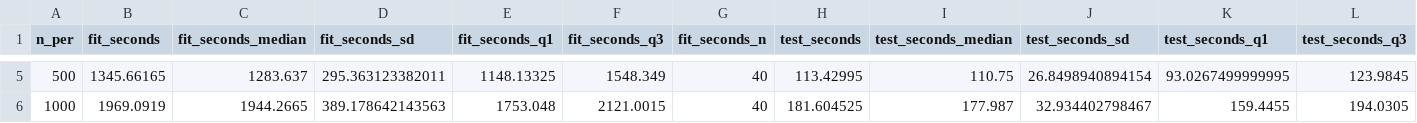
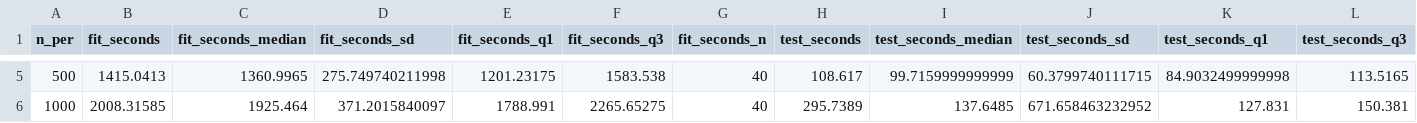
Before and after one commit to BhuvaLab/spiDE, a CSV file: inst/extdata/benchmark/timing.csv, drawn as a sheet; only a part is shown, gaps mark what is left out; the diff covers the shown part only; the diff names each change by its address in the sheet, - before the commit and + after, or states it on an @@ line.

```diff
--- a/inst/extdata/benchmark/timing.csv
+++ b/inst/extdata/benchmark/timing.csv
-B5 (fit_seconds): 1345.66165
+B5 (fit_seconds): 1415.0413
-C5 (fit_seconds_median): 1283.637
+C5 (fit_seconds_median): 1360.9965
-D5 (fit_seconds_sd): 295.363123382011
+D5 (fit_seconds_sd): 275.749740211998
-E5 (fit_seconds_q1): 1148.13325
+E5 (fit_seconds_q1): 1201.23175
-F5 (fit_seconds_q3): 1548.349
+F5 (fit_seconds_q3): 1583.538
-H5 (test_seconds): 113.42995
+H5 (test_seconds): 108.617
-I5 (test_seconds_median): 110.75
+I5 (test_seconds_median): 99.7159999999999
-J5 (test_seconds_sd): 26.8498940894154
+J5 (test_seconds_sd): 60.3799740111715
-K5 (test_seconds_q1): 93.0267499999995
+K5 (test_seconds_q1): 84.9032499999998
-L5 (test_seconds_q3): 123.9845
+L5 (test_seconds_q3): 113.5165
-B6 (fit_seconds): 1969.0919
+B6 (fit_seconds): 2008.31585
-C6 (fit_seconds_median): 1944.2665
+C6 (fit_seconds_median): 1925.464
-D6 (fit_seconds_sd): 389.178642143563
+D6 (fit_seconds_sd): 371.2015840097
-E6 (fit_seconds_q1): 1753.048
+E6 (fit_seconds_q1): 1788.991
-F6 (fit_seconds_q3): 2121.0015
+F6 (fit_seconds_q3): 2265.65275
-H6 (test_seconds): 181.604525
+H6 (test_seconds): 295.7389
-I6 (test_seconds_median): 177.987
+I6 (test_seconds_median): 137.6485
-J6 (test_seconds_sd): 32.934402798467
+J6 (test_seconds_sd): 671.658463232952
-K6 (test_seconds_q1): 159.4455
+K6 (test_seconds_q1): 127.831
-L6 (test_seconds_q3): 194.0305
+L6 (test_seconds_q3): 150.381
```
Also changed, not shown: 30 edited cells elsewhere in this file, inst/extdata/benchmark/null_type1.csv, inst/extdata/benchmark/power_points.csv, 6 other files.
